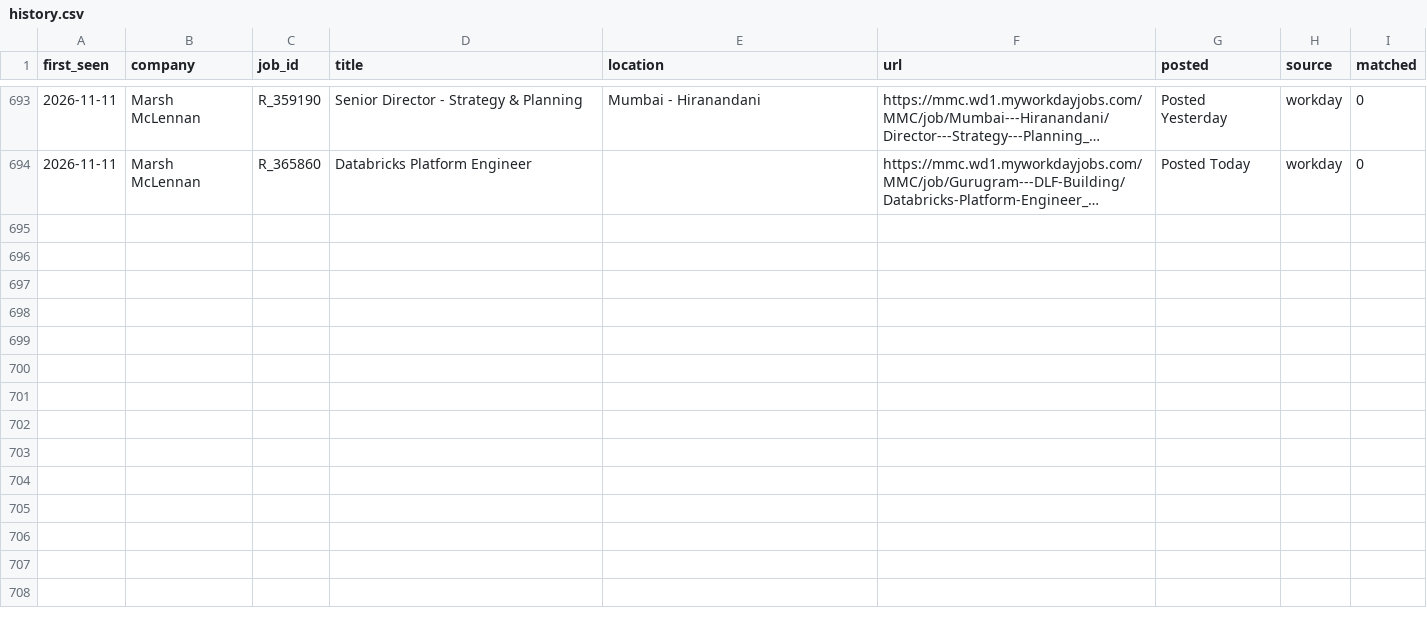
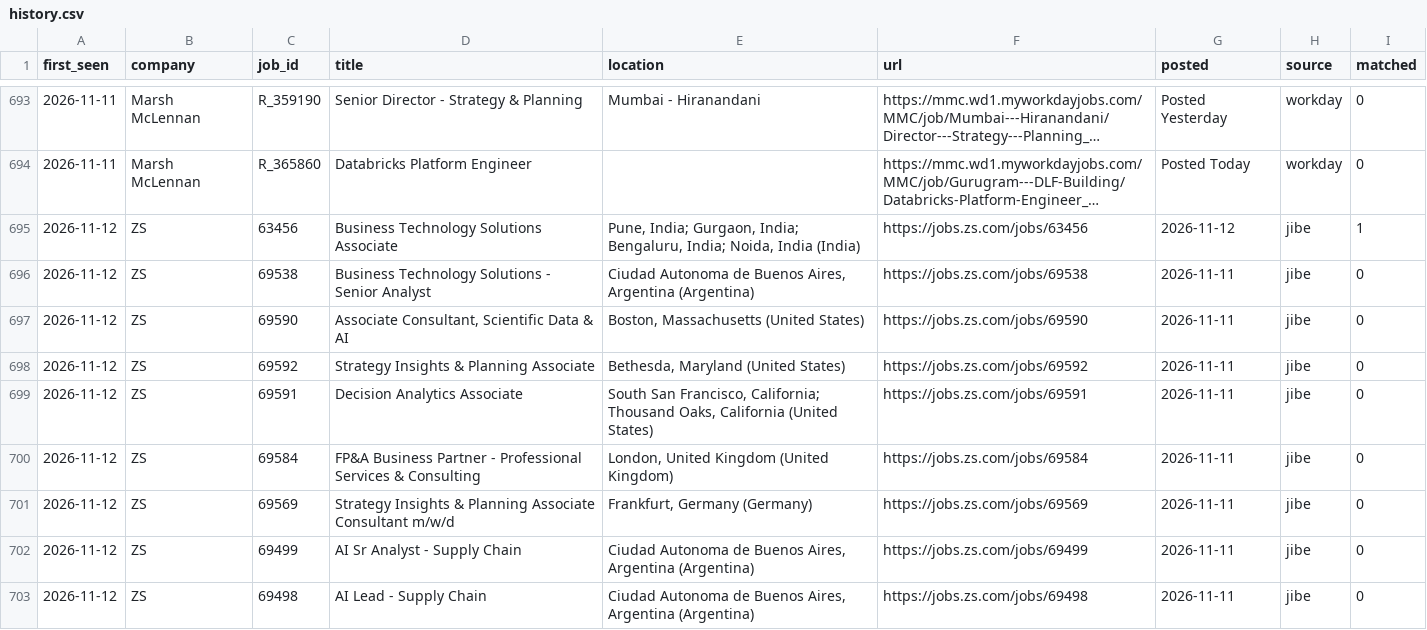
Before and after one commit to ShubhamTanna/job-watcher, a CSV file: data/history.csv, drawn as a sheet; only a part is shown, gaps mark what is left out; long unchanged cells end in …; the diff covers the shown part only; the diff names each change by its address in the sheet, - before the commit and + after, or states it on an @@ line.

```diff
--- a/data/history.csv
+++ b/data/history.csv
+row 695: 2026-11-12 | ZS | 63456 | Business Technology Solutions Associate | Pune, India; Gurgaon, India; Bengaluru, India; Noida, India (India) | https://jobs.zs.com/jobs/63456 | 2026-11-12 | jibe | 1
+row 696: 2026-11-12 | ZS | 69538 | Business Technology Solutions - Senior Analyst | Ciudad Autonoma de Buenos Aires, Argentina (Argentina) | https://jobs.zs.com/jobs/69538 | 2026-11-11 | jibe | 0
+row 697: 2026-11-12 | ZS | 69590 | Associate Consultant, Scientific Data & AI | Boston, Massachusetts (United States) | https://jobs.zs.com/jobs/69590 | 2026-11-11 | jibe | 0
+row 698: 2026-11-12 | ZS | 69592 | Strategy Insights & Planning Associate | Bethesda, Maryland (United States) | https://jobs.zs.com/jobs/69592 | 2026-11-11 | jibe | 0
+row 699: 2026-11-12 | ZS | 69591 | Decision Analytics Associate | South San Francisco, California; Thousand Oaks, California (United States) | https://jobs.zs.com/jobs/69591 | 2026-11-11 | jibe | 0
+row 700: 2026-11-12 | ZS | 69584 | FP&A Business Partner - Professional Services & Consulting | London, United Kingdom (United Kingdom) | https://jobs.zs.com/jobs/69584 | 2026-11-11 | jibe | 0
+row 701: 2026-11-12 | ZS | 69569 | Strategy Insights & Planning Associate Consultant m/w/d | Frankfurt, Germany (Germany) | https://jobs.zs.com/jobs/69569 | 2026-11-11 | jibe | 0
+row 702: 2026-11-12 | ZS | 69499 | AI Sr Analyst - Supply Chain | Ciudad Autonoma de Buenos Aires, Argentina (Argentina) | https://jobs.zs.com/jobs/69499 | 2026-11-11 | jibe | 0
+row 703: 2026-11-12 | ZS | 69498 | AI Lead - Supply Chain | Ciudad Autonoma de Buenos Aires, Argentina (Argentina) | https://jobs.zs.com/jobs/69498 | 2026-11-11 | jibe | 0
```
Also changed, not shown: 9 added rows elsewhere in this file, 1 other file.
